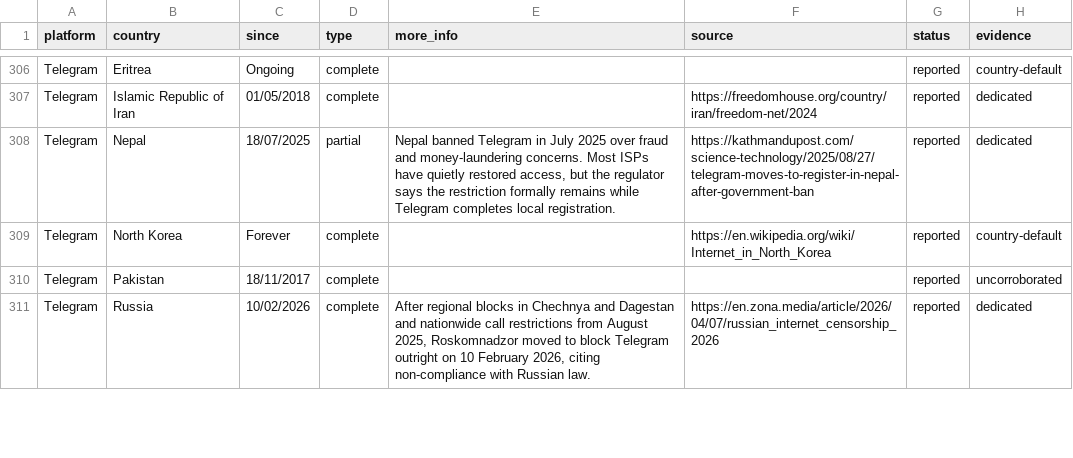
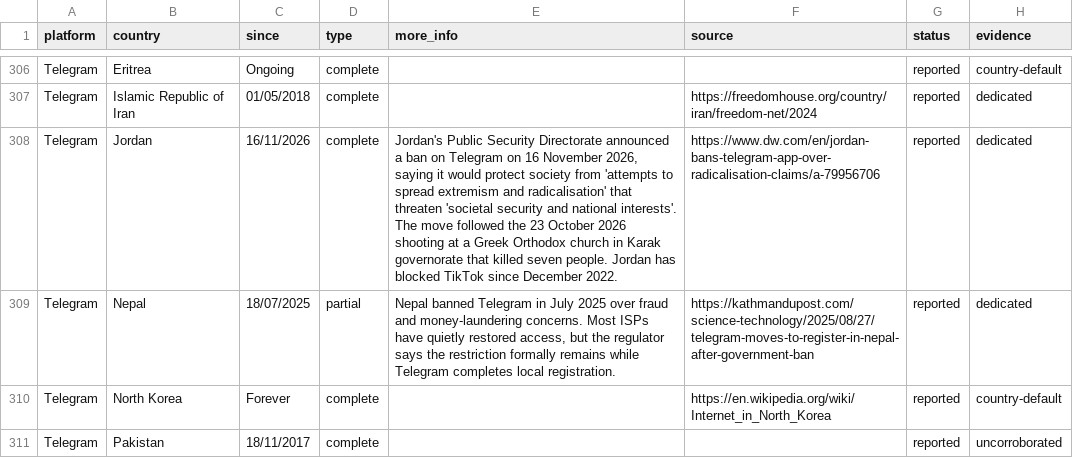
Before and after one commit to vimal7890/Censorship-Tracker, a CSV file: censorship_data.csv, drawn as a sheet; only a part is shown, gaps mark what is left out; the shorter side is filled out with more unchanged rows.

```diff
--- a/censorship_data.csv
+++ b/censorship_data.csv
@@ -307,2 +307,3 @@ Telegram,Eritrea,Ongoing,complete,,,reported,country-default
 Telegram,Islamic Republic of Iran,01/05/2018,complete,,https://freedomhouse.org/country/iran/freedom-net/2024,reported,dedicated
+Telegram,Jordan,16/11/2026,complete,"Jordan's Public Security Directorate announced a ban on Telegram on 16 November 2026, saying it would protect society from 'attempts to spread extremism and radicalisation' that threaten 'societal security and national interests'. The move followed the 23 October 2026 shooting at a Greek Orthodox church in Karak governorate that killed seven people. Jordan has blocked TikTok since December 2022.",https://www.dw.com/en/jordan-bans-telegram-app-over-radicalisation-claims/a-79956706,reported,dedicated
 Telegram,Nepal,18/07/2025,partial,"Nepal banned Telegram in July 2025 over fraud and money-laundering concerns. Most ISPs have quietly restored access, but the regulator says the restriction formally remains while Telegram completes local registration.",https://kathmandupost.com/science-technology/2025/08/27/telegram-moves-to-register-in-nepal-after-government-ban,reported,dedicated
```
Also changed, not shown: 2 other files.
